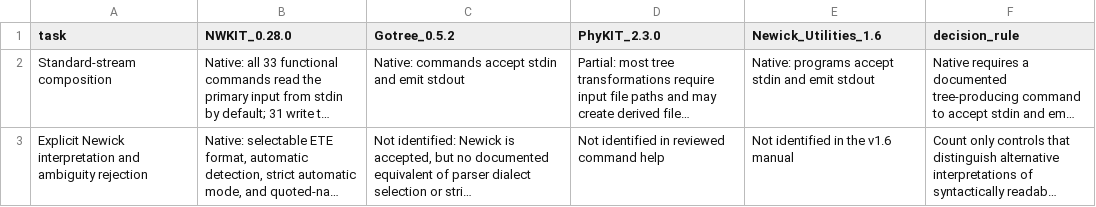
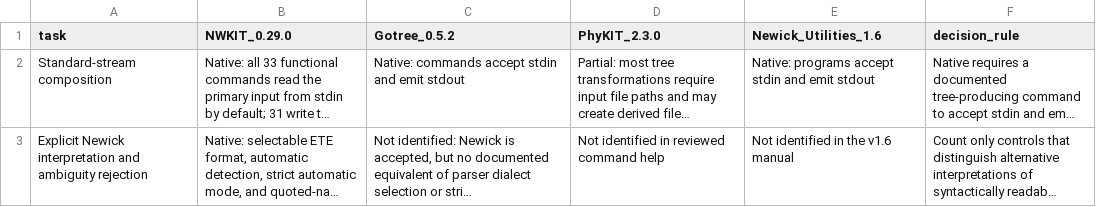
Before and after one commit to kfuku52/nwkit, a TSV file: paper/analysis/capability_matrix.tsv, drawn as a sheet; only a part is shown; long unchanged cells end in …; the diff names each change by its address in the sheet, - before the commit and + after, or states it on an @@ line.

```diff
--- a/paper/analysis/capability_matrix.tsv
+++ b/paper/analysis/capability_matrix.tsv
-B1: NWKIT_0.28.0
+B1: NWKIT_0.29.0
```
Also changed, not shown: paper/analysis/software_versions.tsv, paper/claims.tsv, 22 other files.
